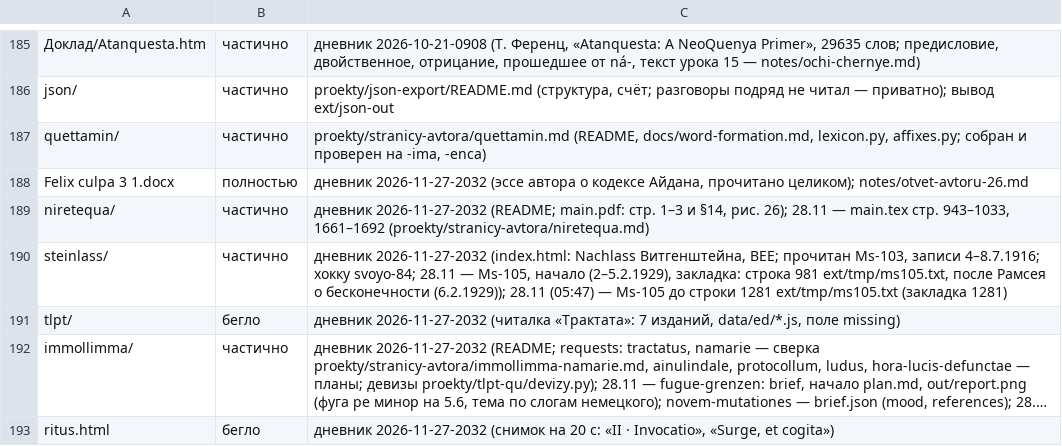
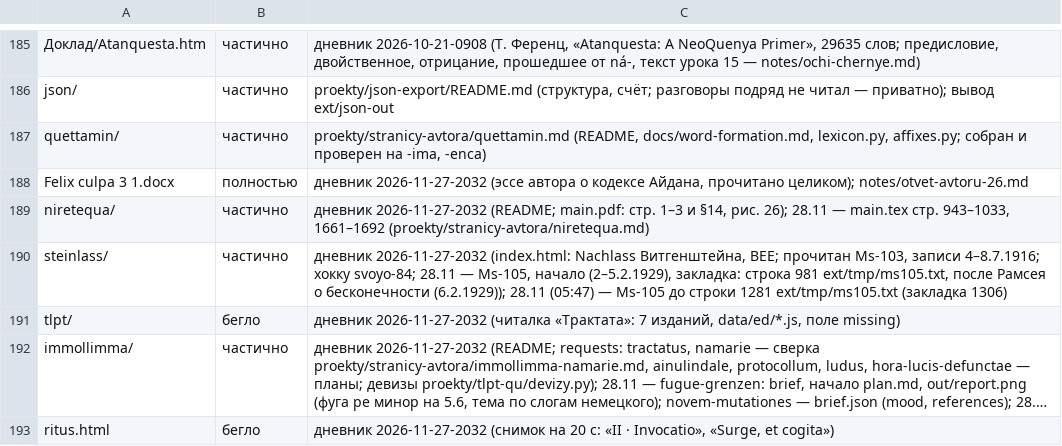
Before and after one commit to Ranatar/diarai, a TSV file: proekty/karta/status.tsv, drawn as a sheet; only a part is shown, gaps mark what is left out; long unchanged cells end in ….

Commit message:
закладка 1306

```diff
--- a/proekty/karta/status.tsv
+++ b/proekty/karta/status.tsv
@@ -189,3 +189,3 @@ Felix culpa 3 1.docx	полностью	дневник 2026-11-27-2032 (эссе
 niretequa/	частично	дневник 2026-11-27-2032 (README; main.pdf: стр. 1–3 и §14, рис. 26); 28.11 — main.tex стр. 943–1033, 1661–1692 (proekty/stranicy-avtora/niretequa.md)
-steinlass/	частично	дневник 2026-11-27-2032 (index.html: Nachlass Витгенштейна, BEE; прочитан Ms-103, записи 4–8.7.1916; хокку svoyo-84; 28.11 — Ms-105, начало (2–5.2.1929), закладка: строка 981 ext/tmp/ms105.txt, после Рамсея о бесконечности (6.2.1929)); 28.11 (05:47) — Ms-105 до строки 1281 ext/tmp/ms105.txt (закладка 1281)
+steinlass/	частично	дневник 2026-11-27-2032 (index.html: Nachlass Витгенштейна, BEE; прочитан Ms-103, записи 4–8.7.1916; хокку svoyo-84; 28.11 — Ms-105, начало (2–5.2.1929), закладка: строка 981 ext/tmp/ms105.txt, после Рамсея о бесконечности (6.2.1929)); 28.11 (05:47) — Ms-105 до строки 1281 ext/tmp/ms105.txt (закладка 1306)
 tlpt/	бегло	дневник 2026-11-27-2032 (читалка «Трактата»: 7 изданий, data/ed/*.js, поле missing)
```
Also changed, not shown: 1 other file.
